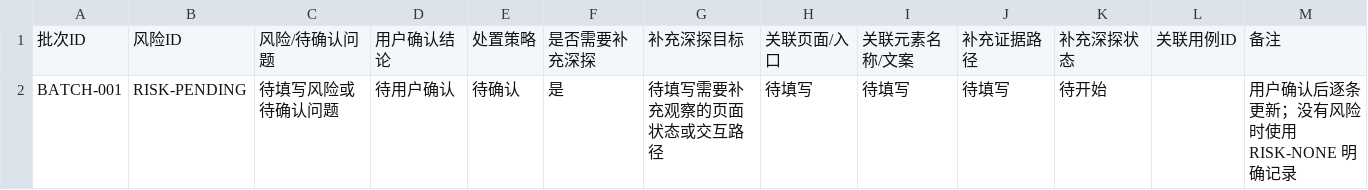
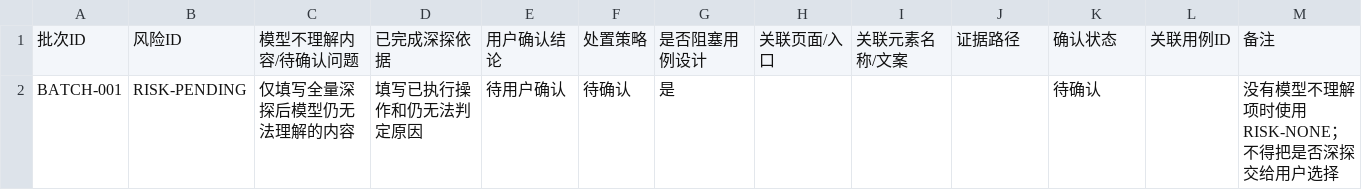
Before and after one commit to sdssee/test_case_gen, a CSV file: docs/test-assets/batch-runs/templates/risk-confirmation-template.csv, drawn as a sheet; removed rows and columns are numbered as before the commit, all else as after; the diff names each change by its address in the sheet, - before the commit and + after, or states it on an @@ line.

```diff
--- a/docs/test-assets/batch-runs/templates/risk-confirmation-template.csv
+++ b/docs/test-assets/batch-runs/templates/risk-confirmation-template.csv
+column D, rows 1-2: 已完成深探依据 | 填写已执行操作和仍无法判定原因
-column G, rows 1-2: 补充深探目标 | 待填写需要补充观察的页面状态或交互路径
-C1: 风险/待确认问题
+C1: 模型不理解内容/待确认问题
-G1: 是否需要补充深探
+G1: 是否阻塞用例设计
-J1: 补充证据路径
+J1: 证据路径
-K1: 补充深探状态
+K1: 确认状态
-C2: 待填写风险或待确认问题
+C2: 仅填写全量深探后模型仍无法理解的内容
-H2: 待填写
+H2: (empty)
-I2: 待填写
+I2: (empty)
-J2: 待填写
+J2: (empty)
-K2: 待开始
+K2: 待确认
-M2: 用户确认后逐条更新；没有风险时使用 RISK-NONE 明确记录
+M2: 没有模型不理解项时使用 RISK-NONE；不得把是否深探交给用户选择
```
Also changed, not shown: 13 other files.
